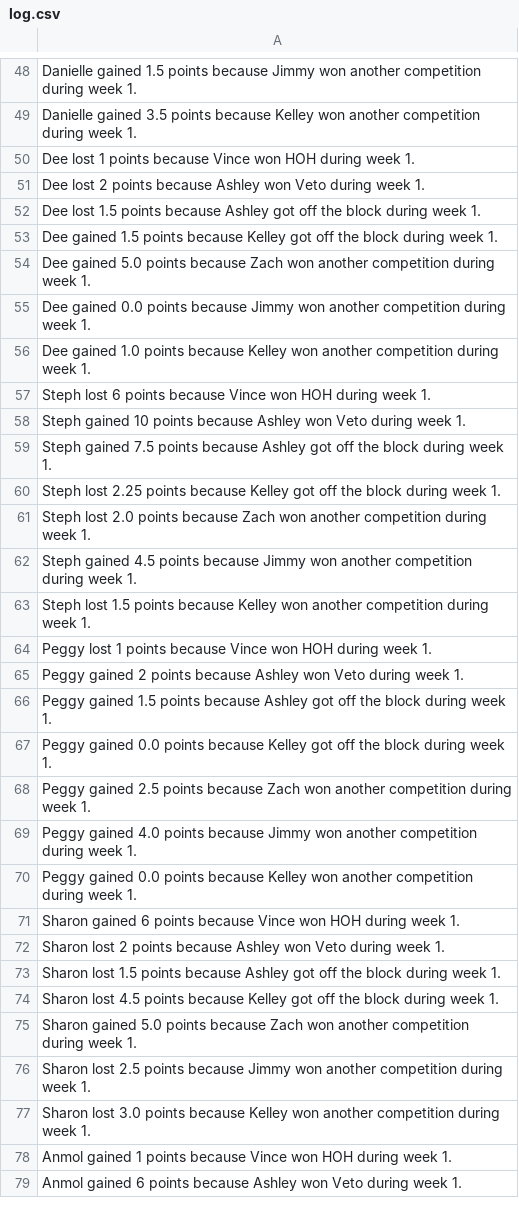
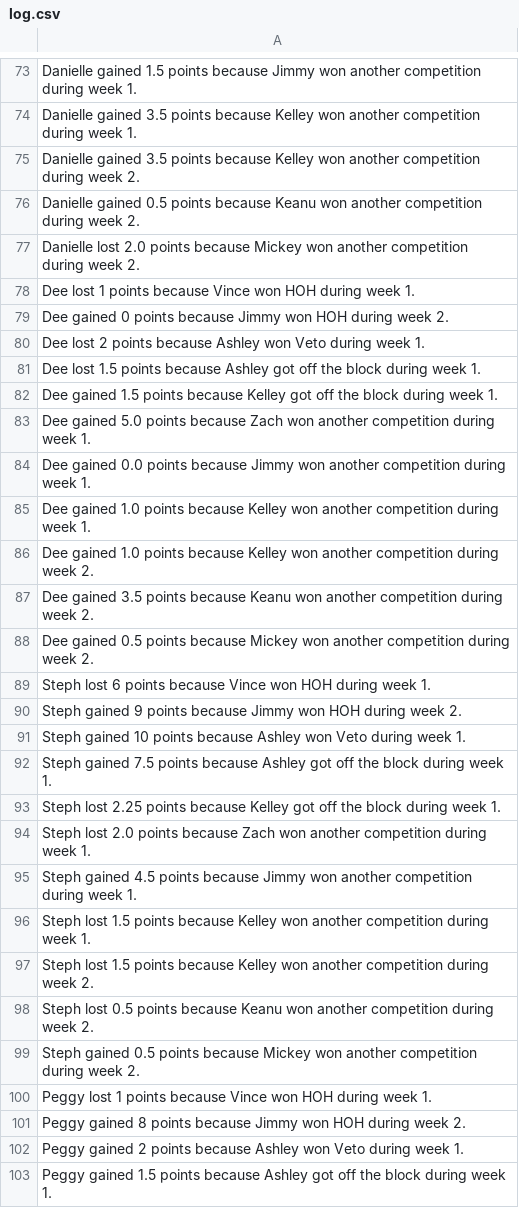
Before and after one commit to rclavey/big_brother, a CSV file: data/log.csv, drawn as a sheet; only a part is shown, gaps mark what is left out; the shorter side is filled out with more unchanged rows; the diff covers the shown part only.

```diff
--- a/data/log.csv
+++ b/data/log.csv
@@ -49,3 +74,7 @@ Danielle gained 1.5 points because Jimmy won another competition during week 1.
 Danielle gained 3.5 points because Kelley won another competition during week 1.
+Danielle gained 3.5 points because Kelley won another competition during week 2.
+Danielle gained 0.5 points because Keanu won another competition during week 2.
+Danielle lost 2.0 points because Mickey won another competition during week 2.
 Dee lost 1 points because Vince won HOH during week 1.
+Dee gained 0 points because Jimmy won HOH during week 2.
 Dee lost 2 points because Ashley won Veto during week 1.
@@ -56,3 +85,7 @@ Dee gained 0.0 points because Jimmy won another competition during week 1.
 Dee gained 1.0 points because Kelley won another competition during week 1.
+Dee gained 1.0 points because Kelley won another competition during week 2.
+Dee gained 3.5 points because Keanu won another competition during week 2.
+Dee gained 0.5 points because Mickey won another competition during week 2.
 Steph lost 6 points because Vince won HOH during week 1.
+Steph gained 9 points because Jimmy won HOH during week 2.
 Steph gained 10 points because Ashley won Veto during week 1.
@@ -63,3 +96,7 @@ Steph gained 4.5 points because Jimmy won another competition during week 1.
 Steph lost 1.5 points because Kelley won another competition during week 1.
+Steph lost 1.5 points because Kelley won another competition during week 2.
+Steph lost 0.5 points because Keanu won another competition during week 2.
+Steph gained 0.5 points because Mickey won another competition during week 2.
 Peggy lost 1 points because Vince won HOH during week 1.
+Peggy gained 8 points because Jimmy won HOH during week 2.
 Peggy gained 2 points because Ashley won Veto during week 1.
```
Also changed, not shown: 56 added rows elsewhere in this file, data/points.csv, 6 other files.
